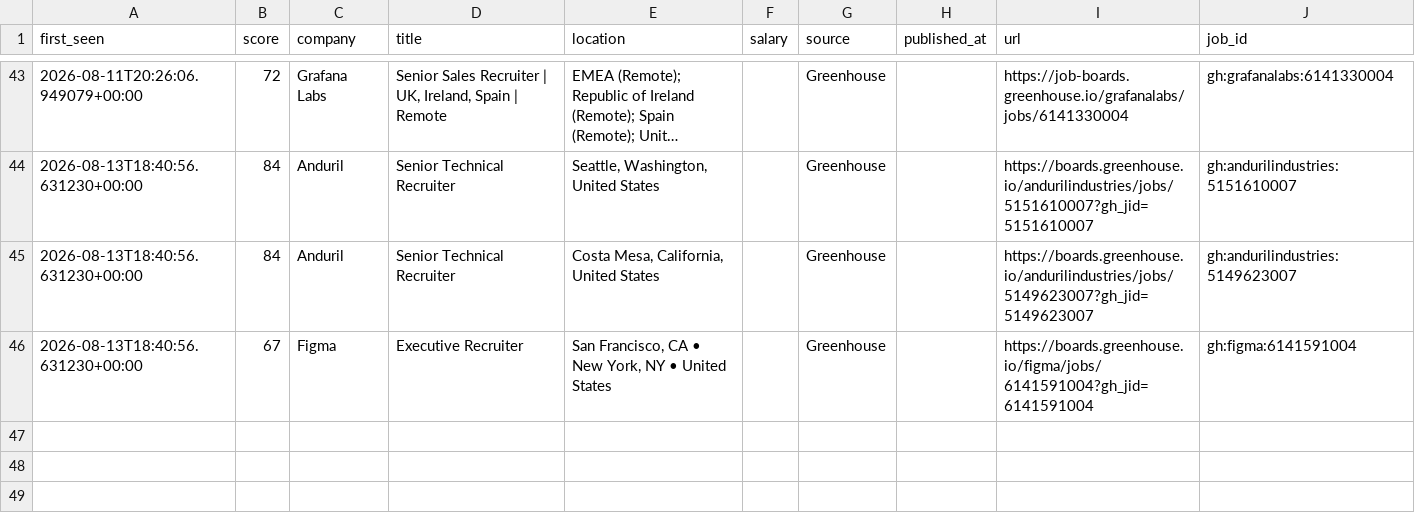
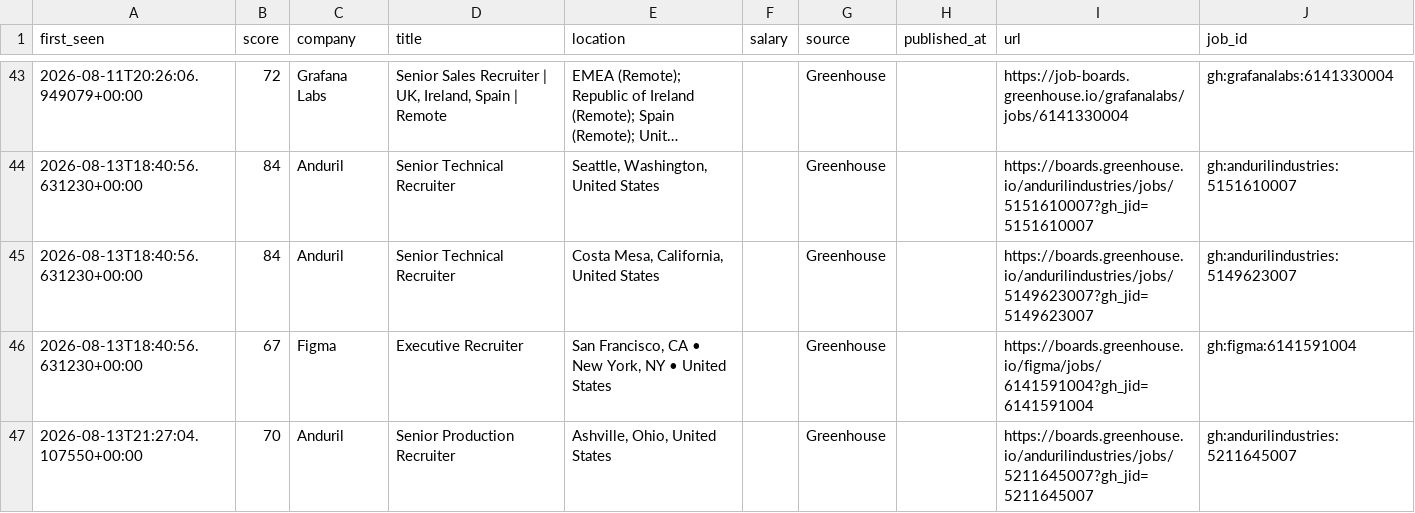
Before and after one commit to thecgraham-cpu/ta-job-radar, a CSV file: data/matches.csv, drawn as a sheet; only a part is shown, gaps mark what is left out; long unchanged cells end in ….

```diff
--- a/data/matches.csv
+++ b/data/matches.csv
@@ -46 +46,2 @@ first_seen,score,company,title,location,salary,source,published_at,url,job_id
 2026-08-13T18:40:56.631230+00:00,67,Figma,Executive Recruiter,"San Francisco, CA • New York, NY • United States",,Greenhouse,,https://boards.greenhouse.io/figma/jobs/6141591004?gh_jid=6141591004,gh:figma:6141591004
+2026-08-13T21:27:04.107550+00:00,70,Anduril,Senior Production Recruiter,"Ashville, Ohio, United States",,Greenhouse,,https://boards.greenhouse.io/andurilindustries/jobs/5211645007?gh_jid=5211645007,gh:andurilindustries:5211645007
```
Also changed, not shown: 2 other files.
